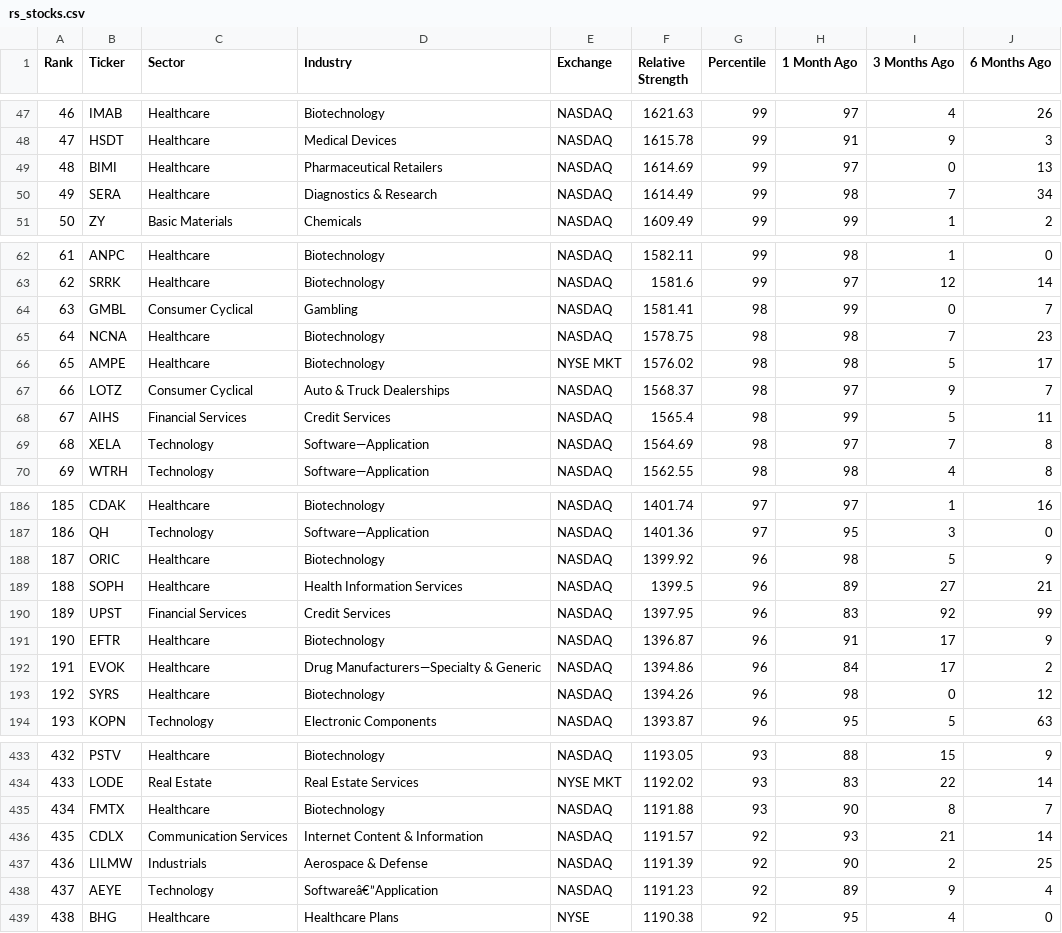
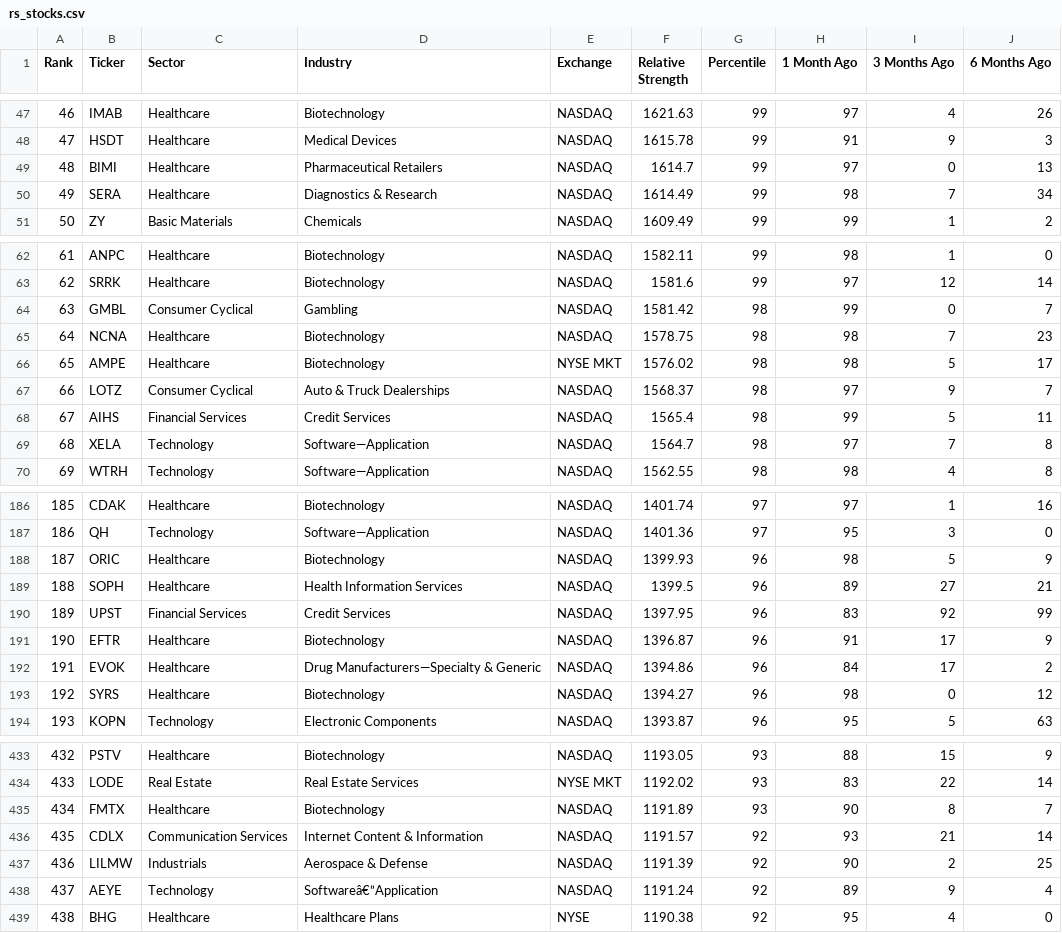
Before and after one commit to skyte/rs-log, a CSV file: output/rs_stocks.csv, drawn as a sheet; only a part is shown, gaps mark what is left out; the diff covers the shown part only.

```diff
--- a/output/rs_stocks.csv
+++ b/output/rs_stocks.csv
@@ -48,3 +48,3 @@ Rank,Ticker,Sector,Industry,Exchange,Relative Strength,Percentile,1 Month Ago,3
 47,HSDT,Healthcare,Medical Devices,NASDAQ,1615.78,99,91,9,3
-48,BIMI,Healthcare,Pharmaceutical Retailers,NASDAQ,1614.69,99,97,0,13
+48,BIMI,Healthcare,Pharmaceutical Retailers,NASDAQ,1614.7,99,97,0,13
 49,SERA,Healthcare,Diagnostics & Research,NASDAQ,1614.49,99,98,7,34
@@ -63,3 +63,3 @@ Rank,Ticker,Sector,Industry,Exchange,Relative Strength,Percentile,1 Month Ago,3
 62,SRRK,Healthcare,Biotechnology,NASDAQ,1581.6,99,97,12,14
-63,GMBL,Consumer Cyclical,Gambling,NASDAQ,1581.41,98,99,0,7
+63,GMBL,Consumer Cyclical,Gambling,NASDAQ,1581.42,98,99,0,7
 64,NCNA,Healthcare,Biotechnology,NASDAQ,1578.75,98,98,7,23
@@ -68,3 +68,3 @@ Rank,Ticker,Sector,Industry,Exchange,Relative Strength,Percentile,1 Month Ago,3
 67,AIHS,Financial Services,Credit Services,NASDAQ,1565.4,98,99,5,11
-68,XELA,Technology,Software—Application,NASDAQ,1564.69,98,97,7,8
+68,XELA,Technology,Software—Application,NASDAQ,1564.7,98,97,7,8
 69,WTRH,Technology,Software—Application,NASDAQ,1562.55,98,98,4,8
@@ -187,3 +187,3 @@ Rank,Ticker,Sector,Industry,Exchange,Relative Strength,Percentile,1 Month Ago,3
 186,QH,Technology,Software—Application,NASDAQ,1401.36,97,95,3,0
-187,ORIC,Healthcare,Biotechnology,NASDAQ,1399.92,96,98,5,9
+187,ORIC,Healthcare,Biotechnology,NASDAQ,1399.93,96,98,5,9
 188,SOPH,Healthcare,Health Information Services,NASDAQ,1399.5,96,89,27,21
@@ -192,3 +192,3 @@ Rank,Ticker,Sector,Industry,Exchange,Relative Strength,Percentile,1 Month Ago,3
 191,EVOK,Healthcare,Drug Manufacturers—Specialty & Generic,NASDAQ,1394.86,96,84,17,2
-192,SYRS,Healthcare,Biotechnology,NASDAQ,1394.26,96,98,0,12
+192,SYRS,Healthcare,Biotechnology,NASDAQ,1394.27,96,98,0,12
 193,KOPN,Technology,Electronic Components,NASDAQ,1393.87,96,95,5,63
@@ -434,6 +434,6 @@ Rank,Ticker,Sector,Industry,Exchange,Relative Strength,Percentile,1 Month Ago,3
 433,LODE,Real Estate,Real Estate Services,NYSE MKT,1192.02,93,83,22,14
-434,FMTX,Healthcare,Biotechnology,NASDAQ,1191.88,93,90,8,7
+434,FMTX,Healthcare,Biotechnology,NASDAQ,1191.89,93,90,8,7
 435,CDLX,Communication Services,Internet Content & Information,NASDAQ,1191.57,92,93,21,14
 436,LILMW,Industrials,Aerospace & Defense,NASDAQ,1191.39,92,90,2,25
-437,AEYE,Technology,Softwareâ€”Application,NASDAQ,1191.23,92,89,9,4
+437,AEYE,Technology,Softwareâ€”Application,NASDAQ,1191.24,92,89,9,4
 438,BHG,Healthcare,Healthcare Plans,NYSE,1190.38,92,95,4,0
```
Also changed, not shown: 51 edited cells elsewhere in this file, output/rs_industries.csv.
